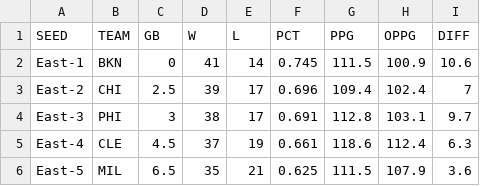
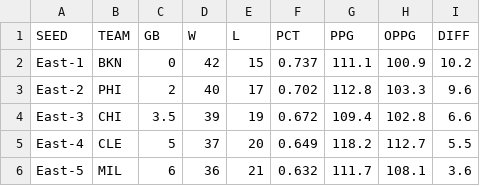
Before and after one commit to bshk93/nothing-but-stats, a CSV file: files/standings.csv, drawn as a sheet; only a part is shown; the diff covers the shown part only.

```diff
--- a/files/standings.csv
+++ b/files/standings.csv
@@ -1,6 +1,6 @@
 SEED,TEAM,GB,W,L,PCT,PPG,OPPG,DIFF
-East-1,BKN,0,41,14,0.745,111.5,100.9,10.6
-East-2,CHI,2.5,39,17,0.696,109.4,102.4,7
-East-3,PHI,3,38,17,0.691,112.8,103.1,9.7
-East-4,CLE,4.5,37,19,0.661,118.6,112.4,6.3
-East-5,MIL,6.5,35,21,0.625,111.5,107.9,3.6
+East-1,BKN,0,42,15,0.737,111.1,100.9,10.2
+East-2,PHI,2,40,17,0.702,112.8,103.3,9.6
+East-3,CHI,3.5,39,19,0.672,109.4,102.8,6.6
+East-4,CLE,5,37,20,0.649,118.2,112.7,5.5
+East-5,MIL,6,36,21,0.632,111.7,108.1,3.6
```
Also changed, not shown: 148 edited cells elsewhere in this file, 8 other files.
